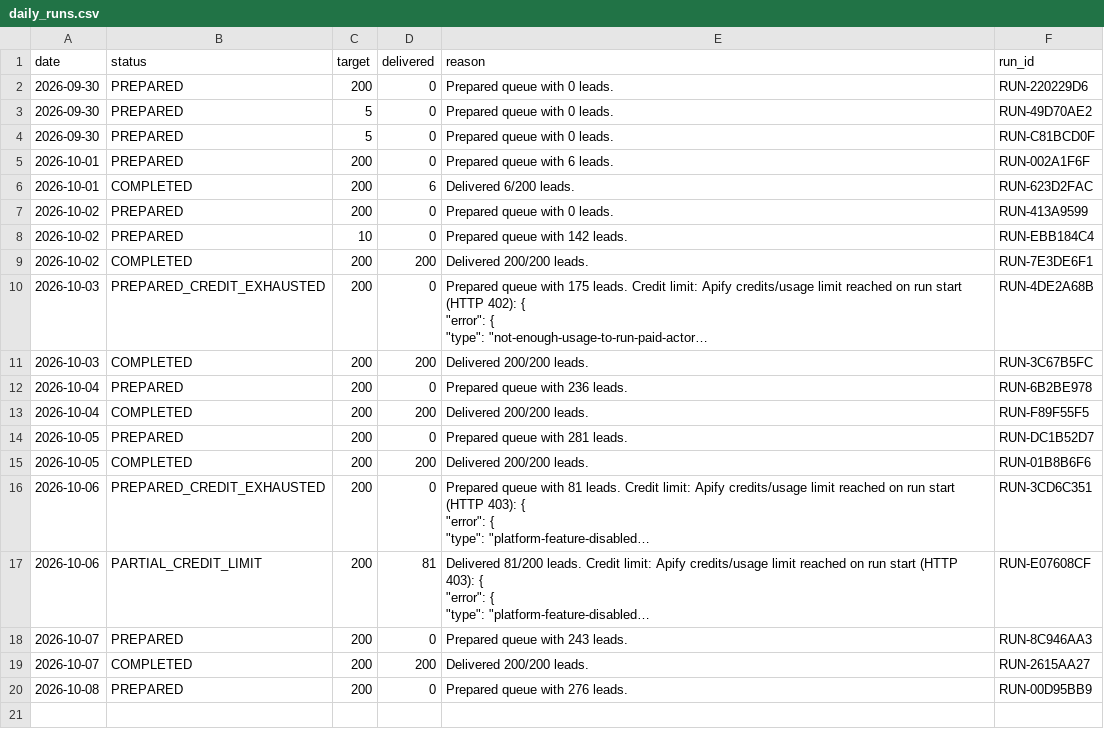
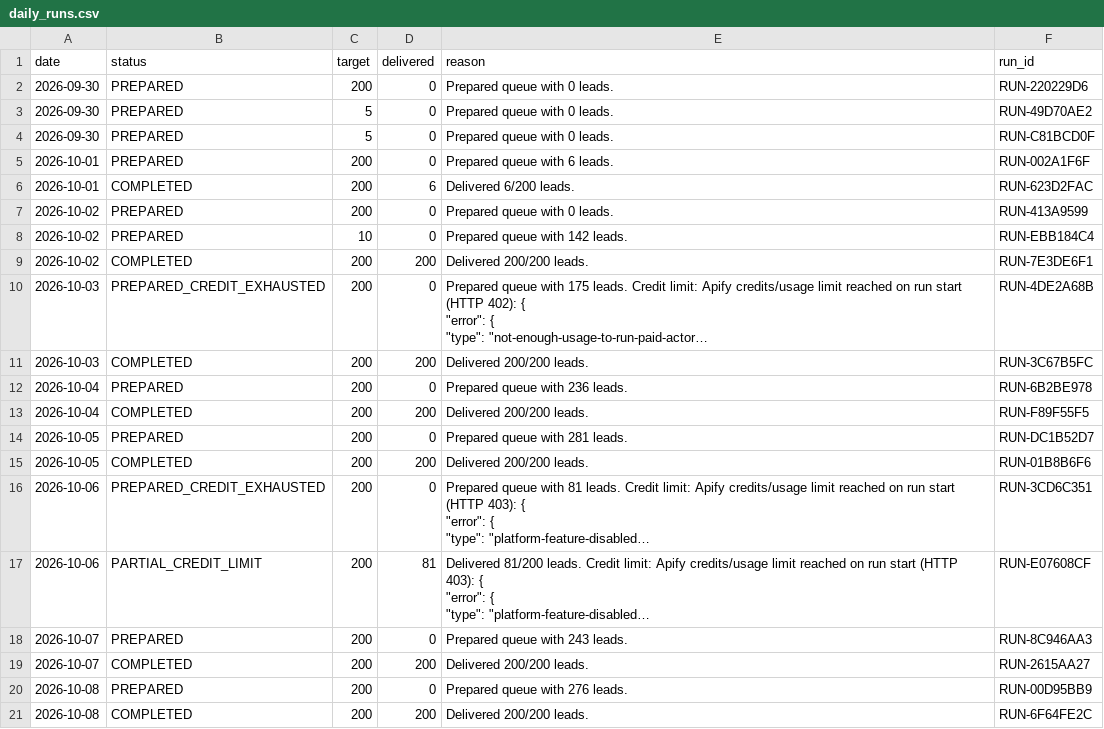
Before and after one commit to ayushdesign4/daily-lead-agent, a CSV file: data/daily_runs.csv, drawn as a sheet; long unchanged cells end in …; the diff names each change by its address in the sheet, - before the commit and + after, or states it on an @@ line.

```diff
--- a/data/daily_runs.csv
+++ b/data/daily_runs.csv
+row 21: 2026-10-08 | COMPLETED | 200 | 200 | Delivered 200/200 leads. | RUN-6F64FE2C
```
Also changed, not shown: 4 other files.
